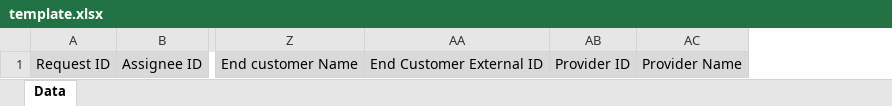
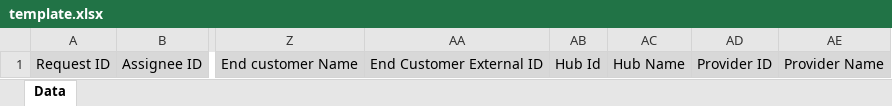
Before and after one commit to cloudblue/adobe_reports, an Excel workbook: reports/requests/templates/xlsx/template.xlsx, sheet Data, drawn as a sheet; only a part is shown, gaps mark what is left out; values as stored, in another font and other column widths than the file's, no borders; charts and pictures not drawn; the diff names each change by its address in the sheet, - before the commit and + after, or states it on an @@ line.

```diff
--- a/reports/requests/templates/xlsx/template.xlsx (sheet Data)
+++ b/reports/requests/templates/xlsx/template.xlsx (sheet Data)
+column AB, row 1: Hub Id
+column AC, row 1: Hub Name
```
Also changed, not shown: charts or pictures, 5 other files.
